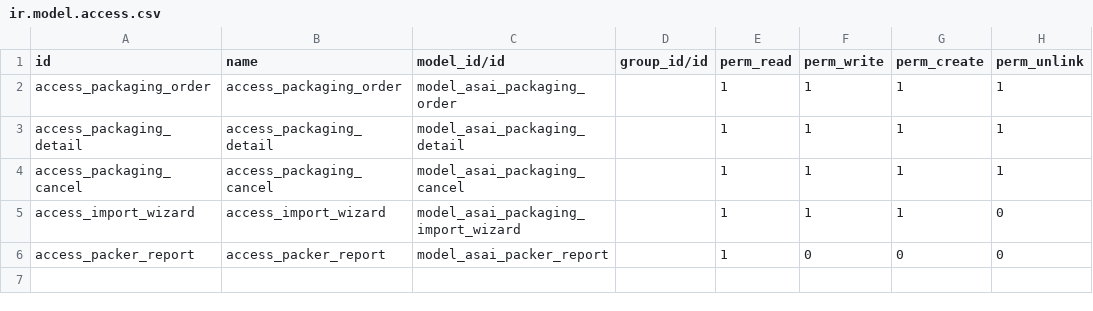
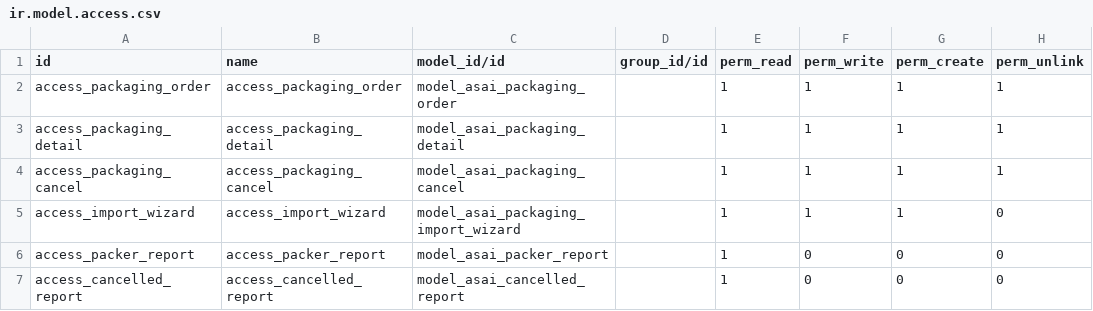
Before and after one commit to ArtemSimon/asai-packaging-test, a CSV file: addons/asai_packaging/security/ir.model.access.csv, drawn as a sheet; the diff names each change by its address in the sheet, - before the commit and + after, or states it on an @@ line.

Commit message:
add security for new model

```diff
--- a/addons/asai_packaging/security/ir.model.access.csv
+++ b/addons/asai_packaging/security/ir.model.access.csv
+row 7: access_cancelled_report | access_cancelled_report | model_asai_cancelled_report |  | 1 | 0 | 0 | 0
```
